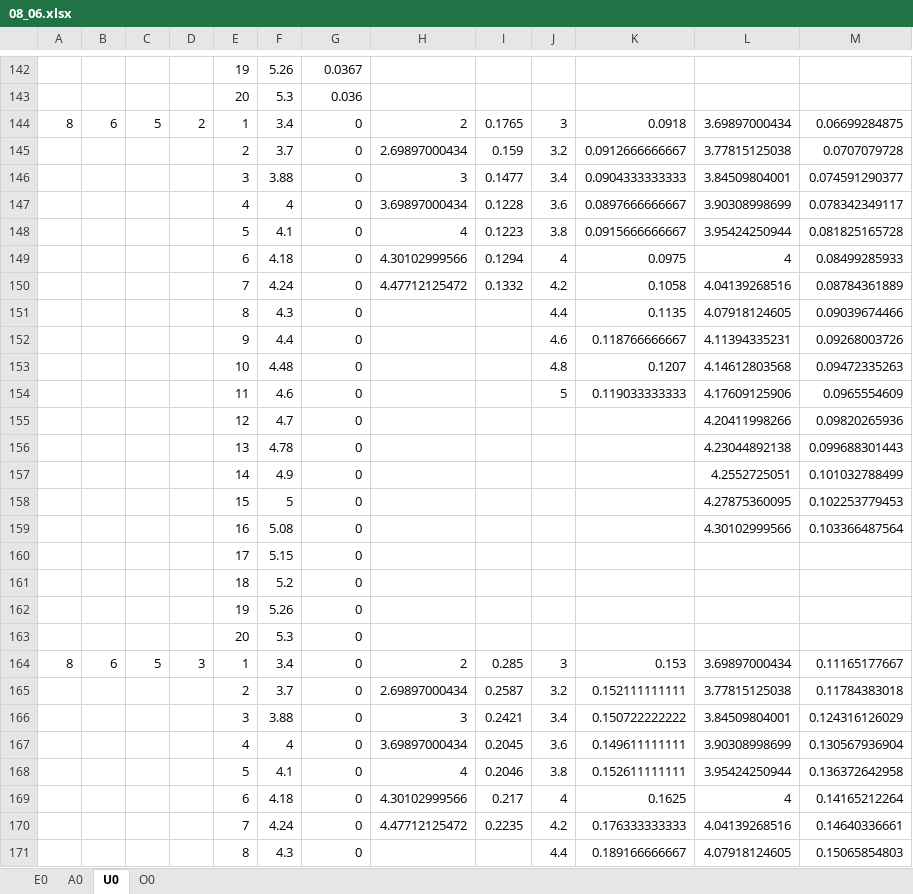
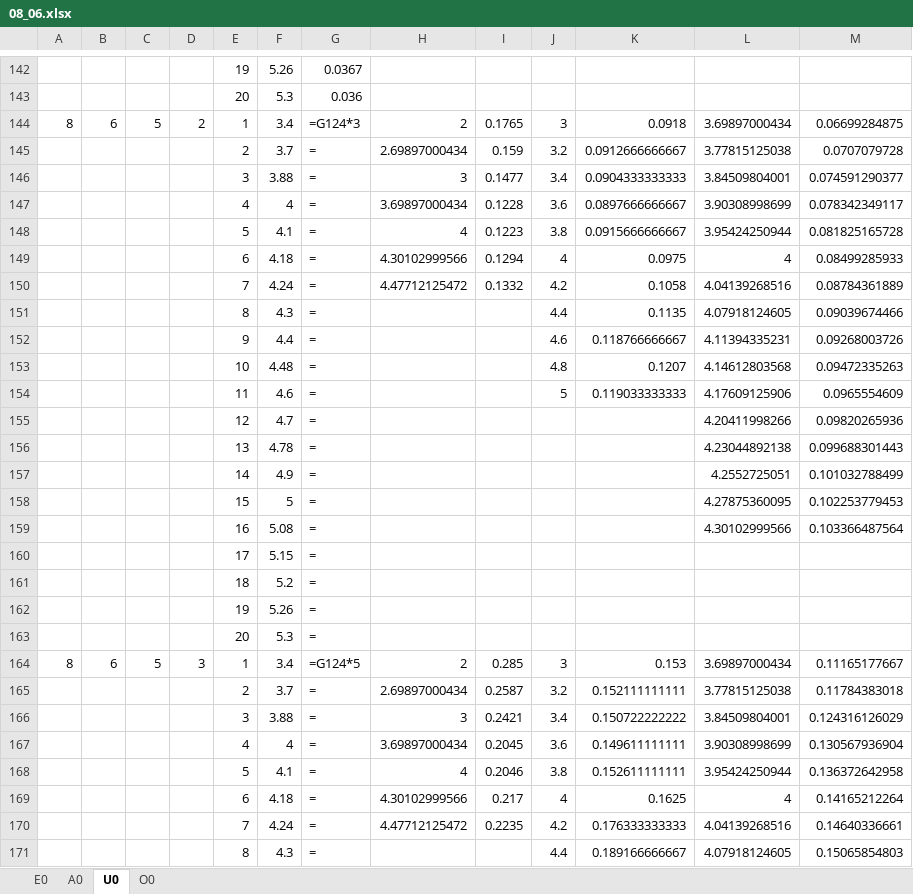
Before and after one commit to AtomPy/AtomPyWeb, an Excel workbook: Database/08_06.xlsx, sheet U0, drawn as a sheet; only a part is shown, gaps mark what is left out; values as stored, in another font and other column widths than the file's, no cell formats; the diff covers the shown part only; the diff names each change by its address in the sheet, - before the commit and + after, or states it on an @@ line.

```diff
--- a/Database/08_06.xlsx (sheet U0)
+++ b/Database/08_06.xlsx (sheet U0)
-G144: 0
+G144: =G124*3
-G145:G163: 0
+G145:G163: =
-G164: 0
+G164: =G124*5
-G165:G171: 0
+G165:G171: =
```
Also changed, not shown: 52 edited cells elsewhere in this sheet, cell formats, formulas that keep their value.
